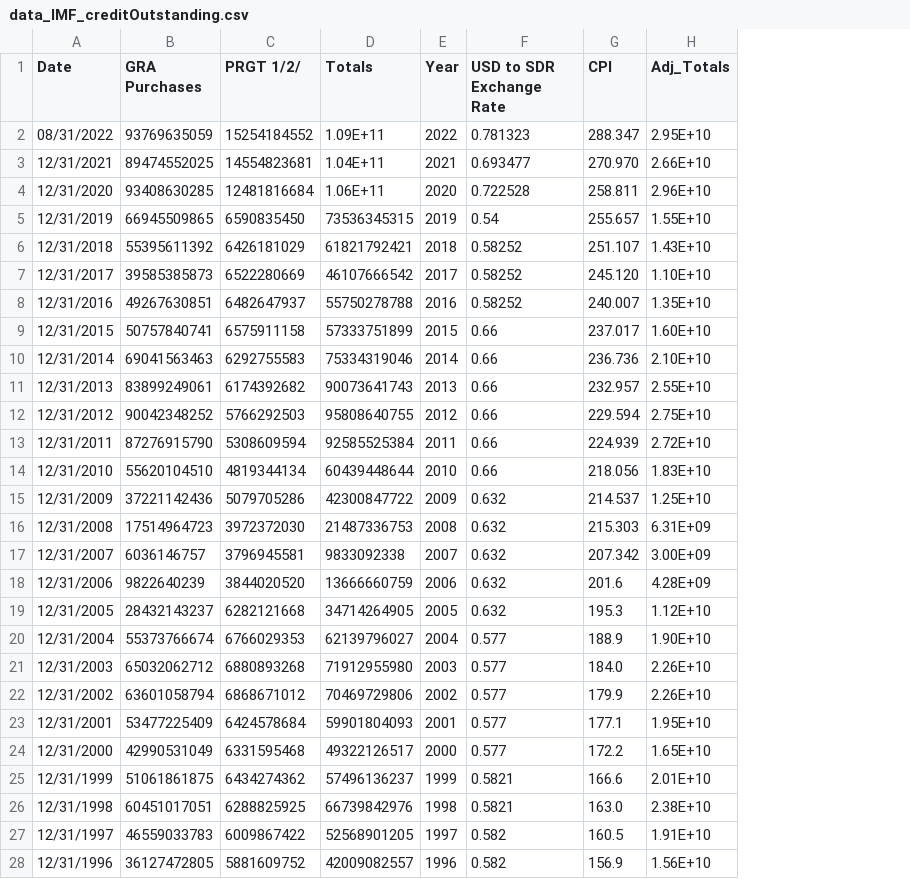
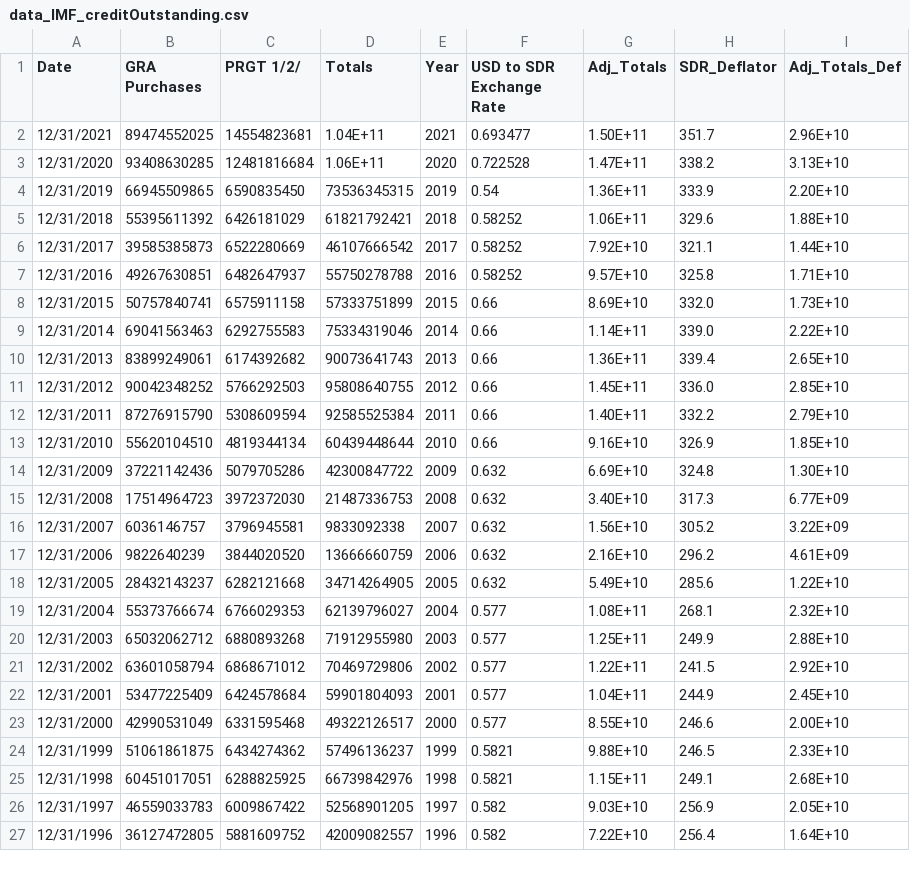
Before and after one commit to SLBlundell/slblundell.github.io, a CSV file: data_IMF_creditOutstanding.csv, drawn as a sheet; only a part is shown; removed rows and columns are numbered as before the commit, all else as after; the diff covers the shown part only; the diff names each change by its address in the sheet, - before the commit and + after, or states it on an @@ line.

Commit message:
Update data_IMF_creditOutstanding.csv

```diff
--- a/data_IMF_creditOutstanding.csv
+++ b/data_IMF_creditOutstanding.csv
-column G (CPI), rows 3-28: 270.970 | 258.811 | 255.657 | 251.107 | 245.120 | 240.007 | 237.017 | 236.736 | 232.957 | 229.594 | 224.939 | 218.056 | 214.537 | 215.303 | 207.342 | 201.6 | 195.3 | 188.9 | 184.0 | 179.9 | 177.1 | 172.2 | 166.6 | 163.0 | 160.5 | 156.9
+column H (SDR_Deflator), rows 2-27: 351.7 | 338.2 | 333.9 | 329.6 | 321.1 | 325.8 | 332.0 | 339.0 | 339.4 | 336.0 | 332.2 | 326.9 | 324.8 | 317.3 | 305.2 | 296.2 | 285.6 | 268.1 | 249.9 | 241.5 | 244.9 | 246.6 | 246.5 | 249.1 | 256.9 | 256.4
+column I (Adj_Totals_Def), rows 2-27: 2.96E+10 | 3.13E+10 | 2.20E+10 | 1.88E+10 | 1.44E+10 | 1.71E+10 | 1.73E+10 | 2.22E+10 | 2.65E+10 | 2.85E+10 | 2.79E+10 | 1.85E+10 | 1.30E+10 | 6.77E+09 | 3.22E+09 | 4.61E+09 | 1.22E+10 | 2.32E+10 | 2.88E+10 | 2.92E+10 | 2.45E+10 | 2.00E+10 | 2.33E+10 | 2.68E+10 | 2.05E+10 | 1.64E+10
-row 2: 08/31/2022 | 93769635059 | 15254184552 | 1.09E+11 | 2022 | 0.781323 | 288.347 | 2.95E+10
-G2 (Adj_Totals): 2.66E+10
+G2 (Adj_Totals): 1.50E+11
-G3 (Adj_Totals): 2.96E+10
+G3 (Adj_Totals): 1.47E+11
-G4 (Adj_Totals): 1.55E+10
+G4 (Adj_Totals): 1.36E+11
-G5 (Adj_Totals): 1.43E+10
+G5 (Adj_Totals): 1.06E+11
-G6 (Adj_Totals): 1.10E+10
+G6 (Adj_Totals): 7.92E+10
-G7 (Adj_Totals): 1.35E+10
+G7 (Adj_Totals): 9.57E+10
-G8 (Adj_Totals): 1.60E+10
+G8 (Adj_Totals): 8.69E+10
-G9 (Adj_Totals): 2.10E+10
+G9 (Adj_Totals): 1.14E+11
-G10 (Adj_Totals): 2.55E+10
+G10 (Adj_Totals): 1.36E+11
-G11 (Adj_Totals): 2.75E+10
+G11 (Adj_Totals): 1.45E+11
-G12 (Adj_Totals): 2.72E+10
+G12 (Adj_Totals): 1.40E+11
-G13 (Adj_Totals): 1.83E+10
+G13 (Adj_Totals): 9.16E+10
-G14 (Adj_Totals): 1.25E+10
+G14 (Adj_Totals): 6.69E+10
-G15 (Adj_Totals): 6.31E+09
+G15 (Adj_Totals): 3.40E+10
-G16 (Adj_Totals): 3.00E+09
+G16 (Adj_Totals): 1.56E+10
-G17 (Adj_Totals): 4.28E+09
+G17 (Adj_Totals): 2.16E+10
-G18 (Adj_Totals): 1.12E+10
+G18 (Adj_Totals): 5.49E+10
-G19 (Adj_Totals): 1.90E+10
+G19 (Adj_Totals): 1.08E+11
-G20 (Adj_Totals): 2.26E+10
+G20 (Adj_Totals): 1.25E+11
-G21 (Adj_Totals): 2.26E+10
+G21 (Adj_Totals): 1.22E+11
-G22 (Adj_Totals): 1.95E+10
+G22 (Adj_Totals): 1.04E+11
-G23 (Adj_Totals): 1.65E+10
+G23 (Adj_Totals): 8.55E+10
-G24 (Adj_Totals): 2.01E+10
+G24 (Adj_Totals): 9.88E+10
-G25 (Adj_Totals): 2.38E+10
+G25 (Adj_Totals): 1.15E+11
-G26 (Adj_Totals): 1.91E+10
+G26 (Adj_Totals): 9.03E+10
-G27 (Adj_Totals): 1.56E+10
+G27 (Adj_Totals): 7.22E+10
```
Also changed, not shown: 5 removed rows and 12 edited cells elsewhere in this file.
